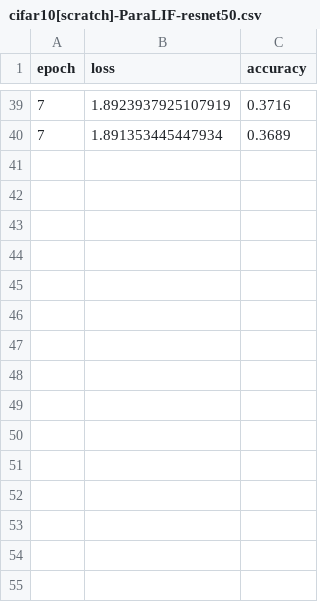
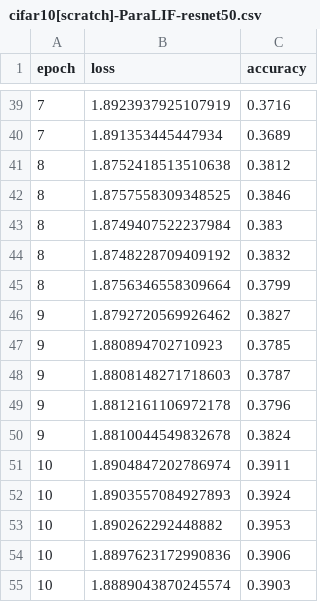
Before and after one commit to suessflorian/paralif-by-transfer, a CSV file: results/train/cifar10[scratch]-ParaLIF-resnet50.csv, drawn as a sheet; only a part is shown, gaps mark what is left out; the diff names each change by its address in the sheet, - before the commit and + after, or states it on an @@ line.

Commit message:
More results

```diff
--- a/results/train/cifar10[scratch]-ParaLIF-resnet50.csv
+++ b/results/train/cifar10[scratch]-ParaLIF-resnet50.csv
+row 41: 8 | 1.8752418513510638 | 0.3812
+row 42: 8 | 1.8757558309348525 | 0.3846
+row 43: 8 | 1.8749407522237984 | 0.383
+row 44: 8 | 1.8748228709409192 | 0.3832
+row 45: 8 | 1.8756346558309664 | 0.3799
+row 46: 9 | 1.8792720569926462 | 0.3827
+row 47: 9 | 1.880894702710923 | 0.3785
+row 48: 9 | 1.8808148271718603 | 0.3787
+row 49: 9 | 1.8812161106972178 | 0.3796
+row 50: 9 | 1.8810044549832678 | 0.3824
+row 51: 10 | 1.8904847202786974 | 0.3911
+row 52: 10 | 1.8903557084927893 | 0.3924
+row 53: 10 | 1.890262292448882 | 0.3953
+row 54: 10 | 1.8897623172990836 | 0.3906
+row 55: 10 | 1.8889043870245574 | 0.3903
```
Also changed, not shown: 36 other files.
